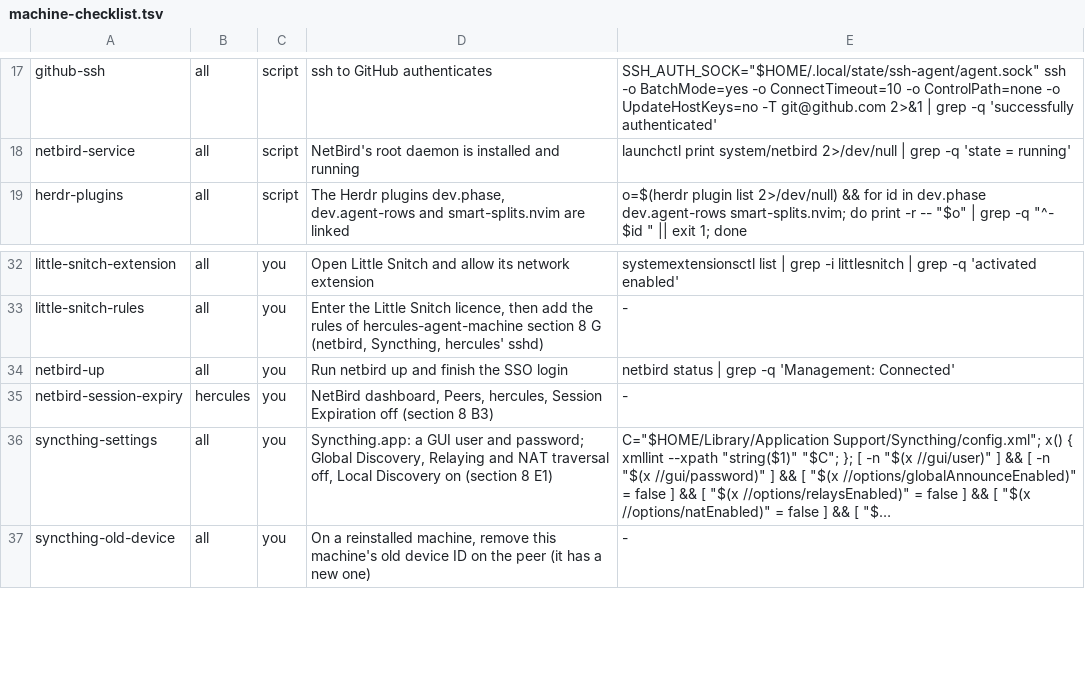
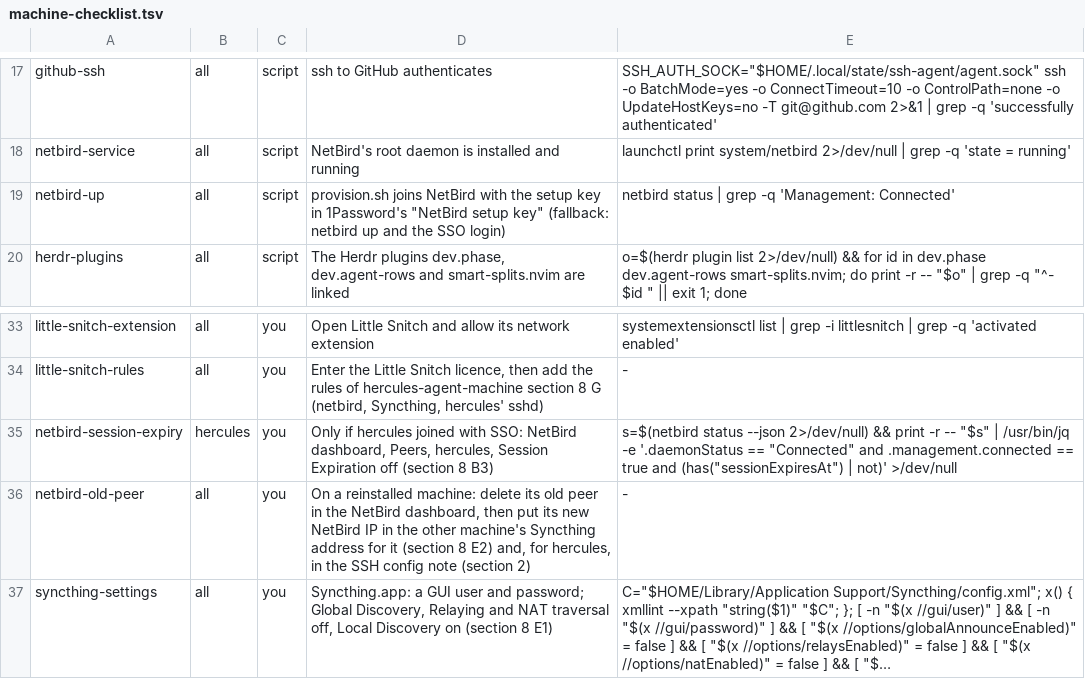
Before and after one commit to michaelrigart/dotfiles, a TSV file: .scripts/machine-checklist.tsv, drawn as a sheet; only a part is shown, gaps mark what is left out; the shorter side is filled out with more unchanged rows; long unchanged cells end in …; removed rows and columns are numbered as before the commit, all else as after; the diff names each change by its address in the sheet, - before the commit and + after, or states it on an @@ line.

Commit message:
Join NetBird with the setup key during provisioning

```diff
--- a/.scripts/machine-checklist.tsv
+++ b/.scripts/machine-checklist.tsv
+row 19: netbird-up | all | script | provision.sh joins NetBird with the setup key in 1Password's "NetBird setup key" (fallback: netbird up and the SSO login) | netbird status | grep -q 'Management: Connected'
-row 34: netbird-up | all | you | Run netbird up and finish the SSO login | netbird status | grep -q 'Management: Connected'
-D35: NetBird dashboard,…
+D35: Only if hercules joined with SSO: NetBird dashboard,…
-E35: -
+E35: s=$(netbird status --json 2>/dev/null) && print -r -- "$s" | /usr/bin/jq -e '.daemonStatus == "Connected" and .management.connected == true and (has("sessionExpiresAt") | not)' >/dev/null
+row 36: netbird-old-peer | all | you | On a reinstalled machine: delete its old peer in the NetBird dashboard, then put its new NetBird IP in the other machine's Syncthing address for it (section 8 E2) and, for hercules, in the SSH config note (section 2) | -
```
Also changed, not shown: 3 other files.
